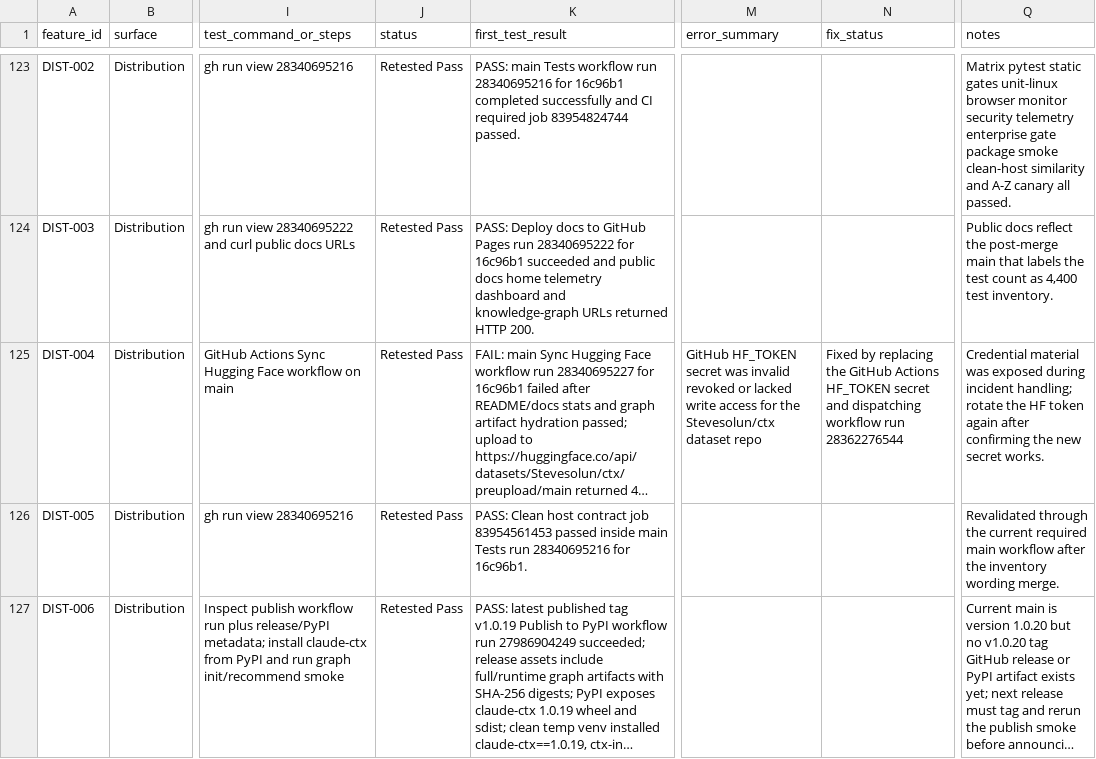
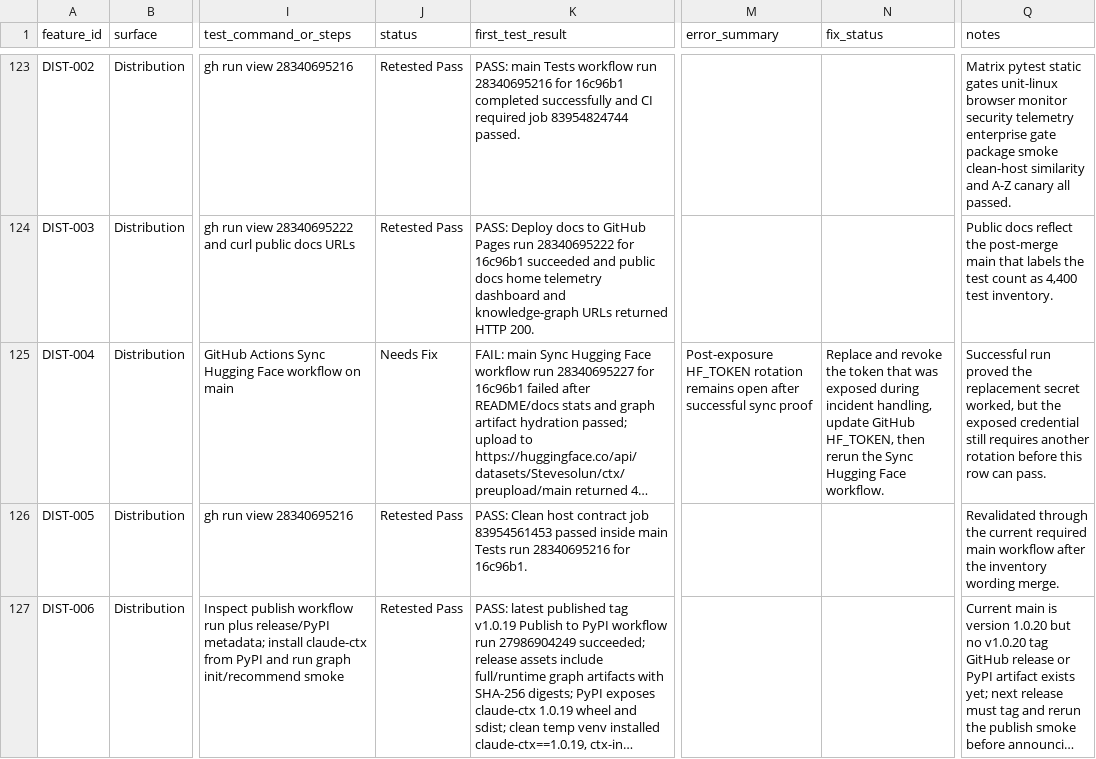
Before and after one commit to stevesolun/ctx, a CSV file: docs/qa/feature-user-story-status.csv, drawn as a sheet; only a part is shown, gaps mark what is left out; long unchanged cells end in …; the diff names each change by its address in the sheet, - before the commit and + after, or states it on an @@ line.

```diff
--- a/docs/qa/feature-user-story-status.csv
+++ b/docs/qa/feature-user-story-status.csv
-J125 (status): Retested Pass
+J125 (status): Needs Fix
-M125 (error_summary): GitHub HF_TOKEN secret was invalid revoked or lacked write access for the Stevesolun/ctx dataset repo
+M125 (error_summary): Post-exposure HF_TOKEN rotation remains open after successful sync proof
-N125 (fix_status): Fixed by replacing the GitHub Actions HF_TOKEN secret and dispatching workflow run 28362276544
+N125 (fix_status): Replace and revoke the token that was exposed during incident handling, update GitHub HF_TOKEN, then rerun the Sync Hugging Face workflow.
-Q125 (notes): Credential material was exposed during incident handling; rotate the HF token again after confirming the new secret works.
+Q125 (notes): Successful run proved the replacement secret worked, but the exposed credential still requires another rotation before this row can pass.
```
Also changed, not shown: 2 other files.
